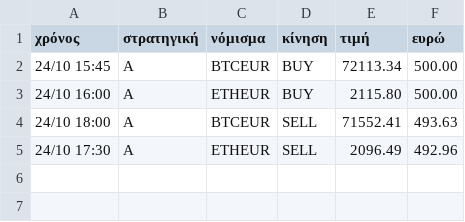
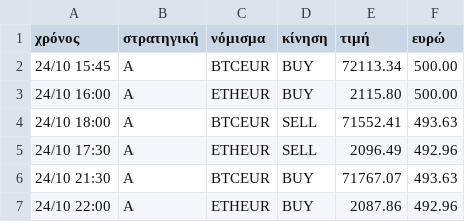
Before and after one commit to keepgoin81/paper-bot, a CSV file: paper_trades.csv, drawn as a sheet.

Commit message:
paper run 2026-10-24_19:18

```diff
--- a/paper_trades.csv
+++ b/paper_trades.csv
@@ -5 +5,3 @@
 24/10 17:30,A,ETHEUR,SELL,2096.49,492.96
+24/10 21:30,A,BTCEUR,BUY,71767.07,493.63
+24/10 22:00,A,ETHEUR,BUY,2087.86,492.96
```
Also changed, not shown: paper_equity.csv, 3 other files.
